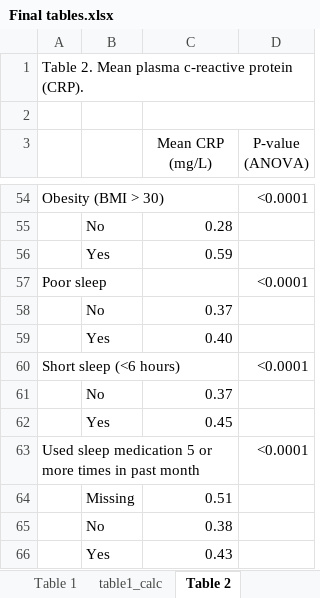
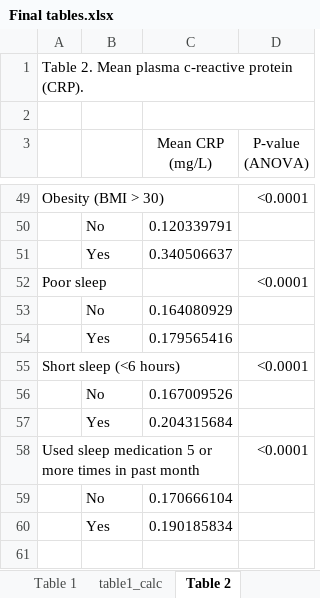
Before and after one commit to audreyrenson/nhanes_ses_sleep_crp, an Excel workbook: Final tables.xlsx, sheet Table 2, drawn as a sheet; only a part is shown, gaps mark what is left out; values as stored, in another font and other column widths than the file's, no borders; removed rows and columns are numbered as before the commit, all else as after; the diff covers the shown part only; the diff names each change by its address in the sheet, - before the commit and + after, or states it on an @@ line.

Commit message:
final table updated with missing coded to no, and domain analysis

```diff
--- a/Final tables.xlsx (sheet Table 2)
+++ b/Final tables.xlsx (sheet Table 2)
-C50 (Mean CRP (mg/L)): 0.28
+C50 (Mean CRP (mg/L)): 0.120339791
-C51 (Mean CRP (mg/L)): 0.59
+C51 (Mean CRP (mg/L)): 0.340506637
-C53 (Mean CRP (mg/L)): 0.37
+C53 (Mean CRP (mg/L)): 0.164080929
-C54 (Mean CRP (mg/L)): 0.40
+C54 (Mean CRP (mg/L)): 0.179565416
-C56 (Mean CRP (mg/L)): 0.37
+C56 (Mean CRP (mg/L)): 0.167009526
-C57 (Mean CRP (mg/L)): 0.45
+C57 (Mean CRP (mg/L)): 0.204315684
-row 64:  | Missing | 0.51
-C59 (Mean CRP (mg/L)): 0.38
+C59 (Mean CRP (mg/L)): 0.170666104
-C60 (Mean CRP (mg/L)): 0.43
+C60 (Mean CRP (mg/L)): 0.190185834
```
Also changed, not shown: 5 removed rows and 36 edited cells elsewhere in this sheet, sheet table2_calc, sheet table1_calc, sheet Table 1, formulas that keep their value.
